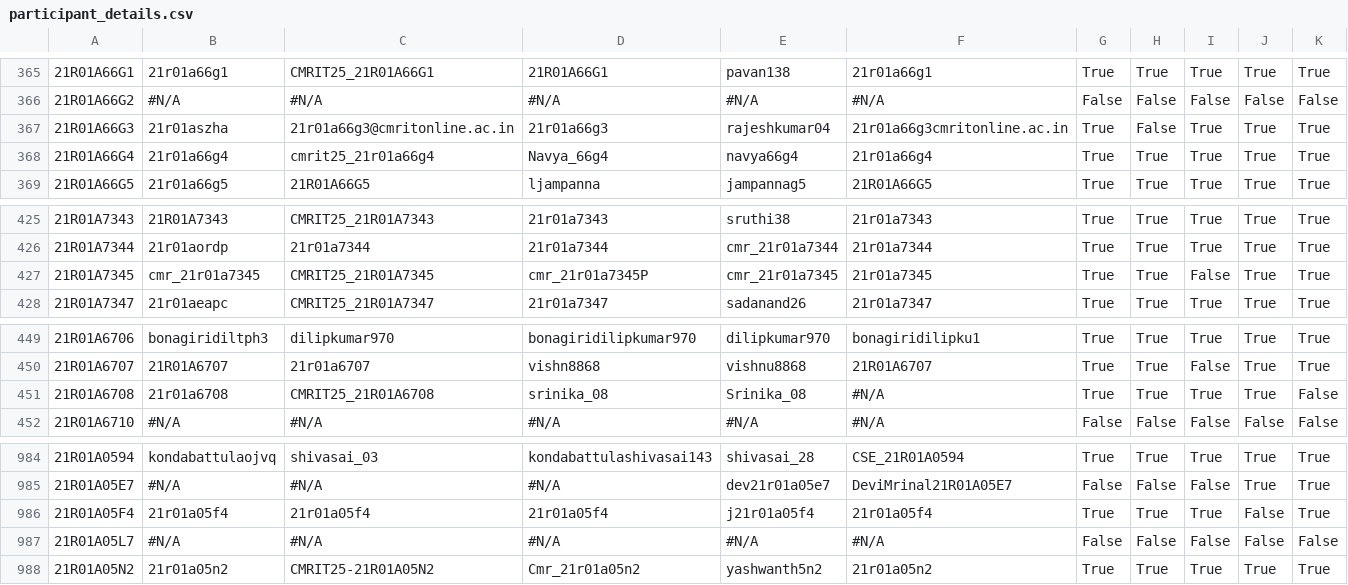
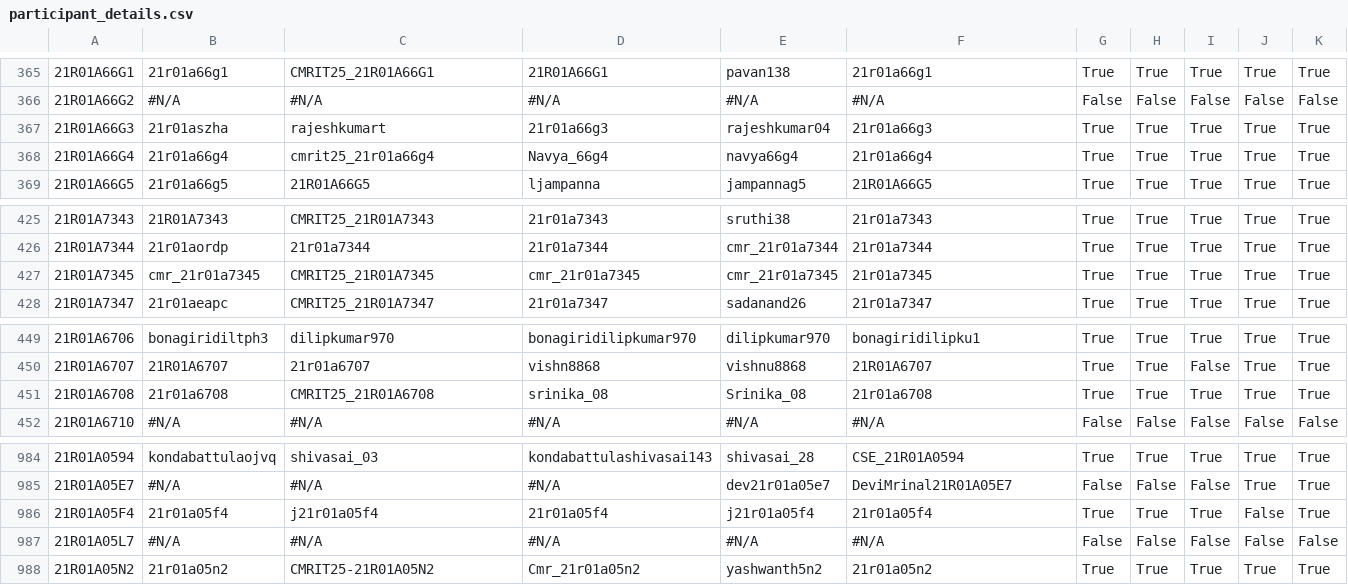
Before and after one commit to gabyah92/CMRIT2025Leaderboard, a CSV file: src/main/resources/participant_details.csv, drawn as a sheet; only a part is shown, gaps mark what is left out; the diff names each change by its address in the sheet, - before the commit and + after, or states it on an @@ line.

```diff
--- a/src/main/resources/participant_details.csv
+++ b/src/main/resources/participant_details.csv
-C367: 21r01a66g3@cmritonline.ac.in
+C367: rajeshkumart
-F367: 21r01a66g3cmritonline.ac.in
+F367: 21r01a66g3
-H367: False
+H367: True
-D427: cmr_21r01a7345P
+D427: cmr_21r01a7345
-I427: False
+I427: True
-F451: #N/A
+F451: 21r01a6708
-K451: False
+K451: True
-C986: 21r01a05f4
+C986: j21r01a05f4
```
